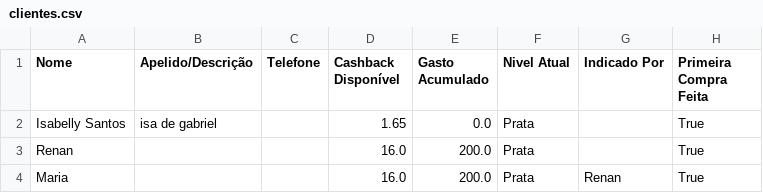
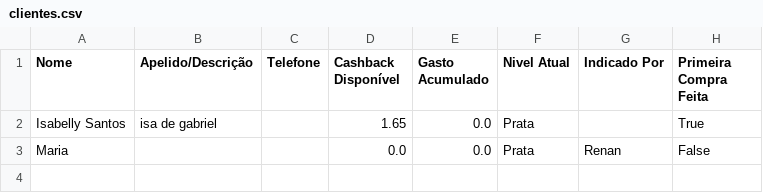
Before and after one commit to ribeiromendes5014-design/cashback, a CSV file: clientes.csv, drawn as a sheet.

Commit message:
AUTOSAVE: Atualizando clientes e saldos.

```diff
--- a/clientes.csv
+++ b/clientes.csv
@@ -2,3 +2,2 @@ Nome,Apelido/Descrição,Telefone,Cashback Disponível,Gasto Acumulado,Nivel Atu
 Isabelly Santos,isa de gabriel,,1.65,0.0,Prata,,True
-Renan,,,16.0,200.0,Prata,,True
-Maria,,,16.0,200.0,Prata,Renan,True
+Maria,,,0.0,0.0,Prata,Renan,False
```
